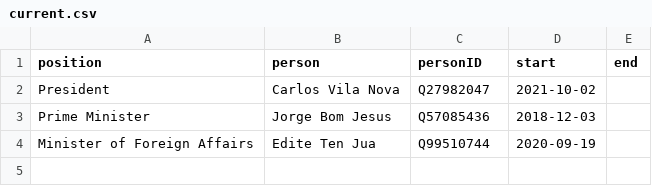
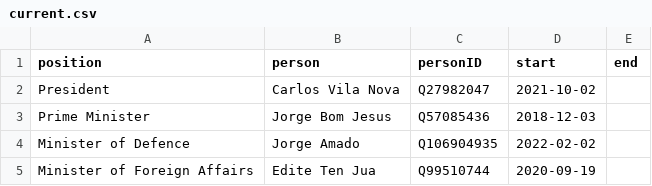
Before and after one commit to every-politician-scrapers/sao-tome-and-principe, a CSV file: html/current.csv, drawn as a sheet.

```diff
--- a/html/current.csv
+++ b/html/current.csv
@@ -3,2 +3,3 @@ President,Carlos Vila Nova,Q27982047,2021-10-02,
 Prime Minister,Jorge Bom Jesus,Q57085436,2018-12-03,
+Minister of Defence,Jorge Amado,Q106904935,2022-02-02,
 Minister of Foreign Affairs,Edite Ten Jua,Q99510744,2020-09-19,
```
Also changed, not shown: html/bio.csv, html/holders21.csv, 6 other files.
